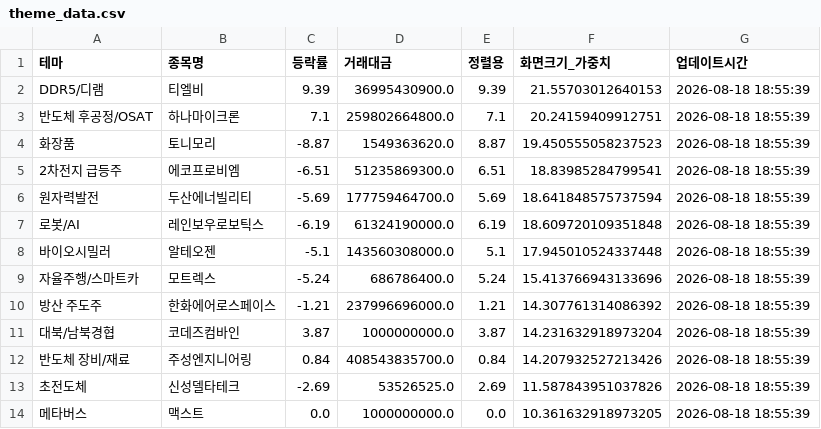
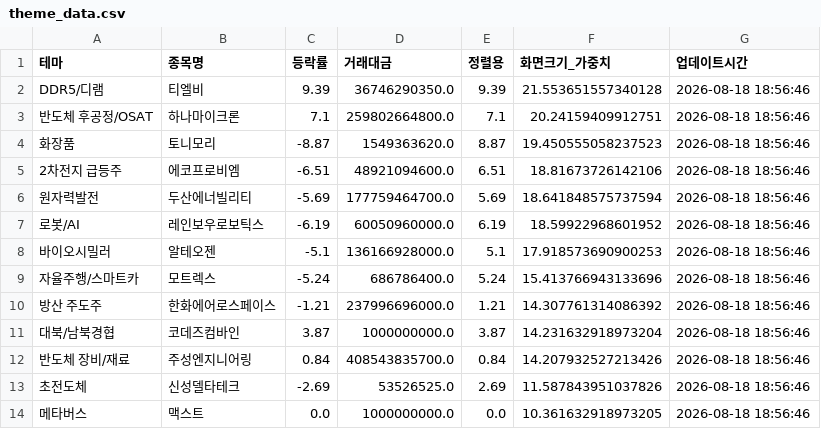
Before and after one commit to aksmf80-tech/my-stock-dashboard, a CSV file: theme_data.csv, drawn as a sheet.

```diff
--- a/theme_data.csv
+++ b/theme_data.csv
@@ -1,14 +1,14 @@
 테마,종목명,등락률,거래대금,정렬용,화면크기_가중치,업데이트시간
-DDR5/디램,티엘비,9.39,36995430900.0,9.39,21.55703012640153,2026-08-18 18:55:39
-반도체 후공정/OSAT,하나마이크론,7.1,259802664800.0,7.1,20.24159409912751,2026-08-18 18:55:39
-화장품,토니모리,-8.87,1549363620.0,8.87,19.450555058237523,2026-08-18 18:55:39
-2차전지 급등주,에코프로비엠,-6.51,51235869300.0,6.51,18.83985284799541,2026-08-18 18:55:39
-원자력발전,두산에너빌리티,-5.69,177759464700.0,5.69,18.641848575737594,2026-08-18 18:55:39
-로봇/AI,레인보우로보틱스,-6.19,61324190000.0,6.19,18.609720109351848,2026-08-18 18:55:39
-바이오시밀러,알테오젠,-5.1,143560308000.0,5.1,17.945010524337448,2026-08-18 18:55:39
-자율주행/스마트카,모트렉스,-5.24,686786400.0,5.24,15.413766943133696,2026-08-18 18:55:39
-방산 주도주,한화에어로스페이스,-1.21,237996696000.0,1.21,14.307761314086392,2026-08-18 18:55:39
-대북/남북경협,코데즈컴바인,3.87,1000000000.0,3.87,14.231632918973204,2026-08-18 18:55:39
-반도체 장비/재료,주성엔지니어링,0.84,408543835700.0,0.84,14.207932527213426,2026-08-18 18:55:39
-초전도체,신성델타테크,-2.69,53526525.0,2.69,11.587843951037826,2026-08-18 18:55:39
-메타버스,맥스트,0.0,1000000000.0,0.0,10.361632918973205,2026-08-18 18:55:39
+DDR5/디램,티엘비,9.39,36746290350.0,9.39,21.553651557340128,2026-08-18 18:56:46
+반도체 후공정/OSAT,하나마이크론,7.1,259802664800.0,7.1,20.24159409912751,2026-08-18 18:56:46
+화장품,토니모리,-8.87,1549363620.0,8.87,19.450555058237523,2026-08-18 18:56:46
+2차전지 급등주,에코프로비엠,-6.51,48921094600.0,6.51,18.81673726142106,2026-08-18 18:56:46
+원자력발전,두산에너빌리티,-5.69,177759464700.0,5.69,18.641848575737594,2026-08-18 18:56:46
+로봇/AI,레인보우로보틱스,-6.19,60050960000.0,6.19,18.59922968601952,2026-08-18 18:56:46
+바이오시밀러,알테오젠,-5.1,136166928000.0,5.1,17.918573690900253,2026-08-18 18:56:46
+자율주행/스마트카,모트렉스,-5.24,686786400.0,5.24,15.413766943133696,2026-08-18 18:56:46
+방산 주도주,한화에어로스페이스,-1.21,237996696000.0,1.21,14.307761314086392,2026-08-18 18:56:46
+대북/남북경협,코데즈컴바인,3.87,1000000000.0,3.87,14.231632918973204,2026-08-18 18:56:46
+반도체 장비/재료,주성엔지니어링,0.84,408543835700.0,0.84,14.207932527213426,2026-08-18 18:56:46
+초전도체,신성델타테크,-2.69,53526525.0,2.69,11.587843951037826,2026-08-18 18:56:46
+메타버스,맥스트,0.0,1000000000.0,0.0,10.361632918973205,2026-08-18 18:56:46
```
